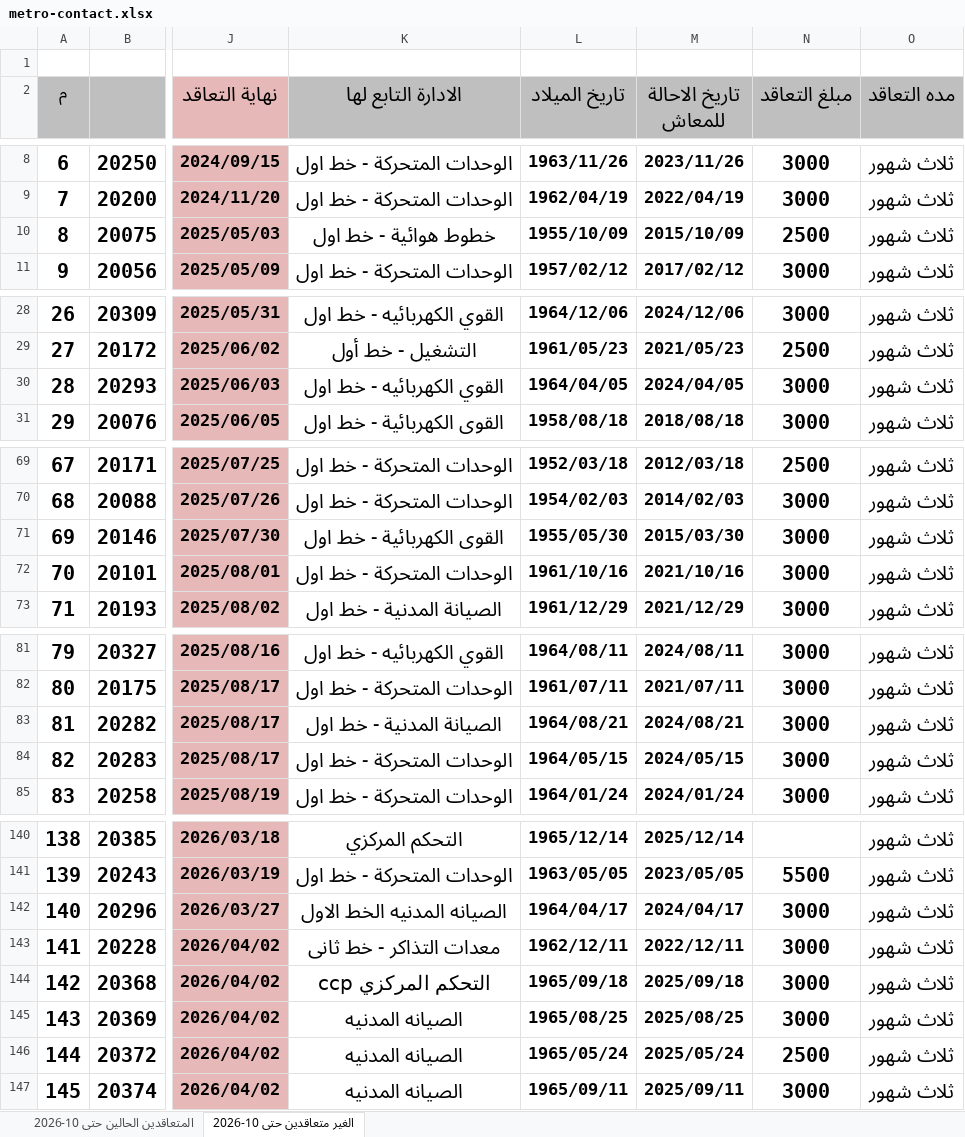
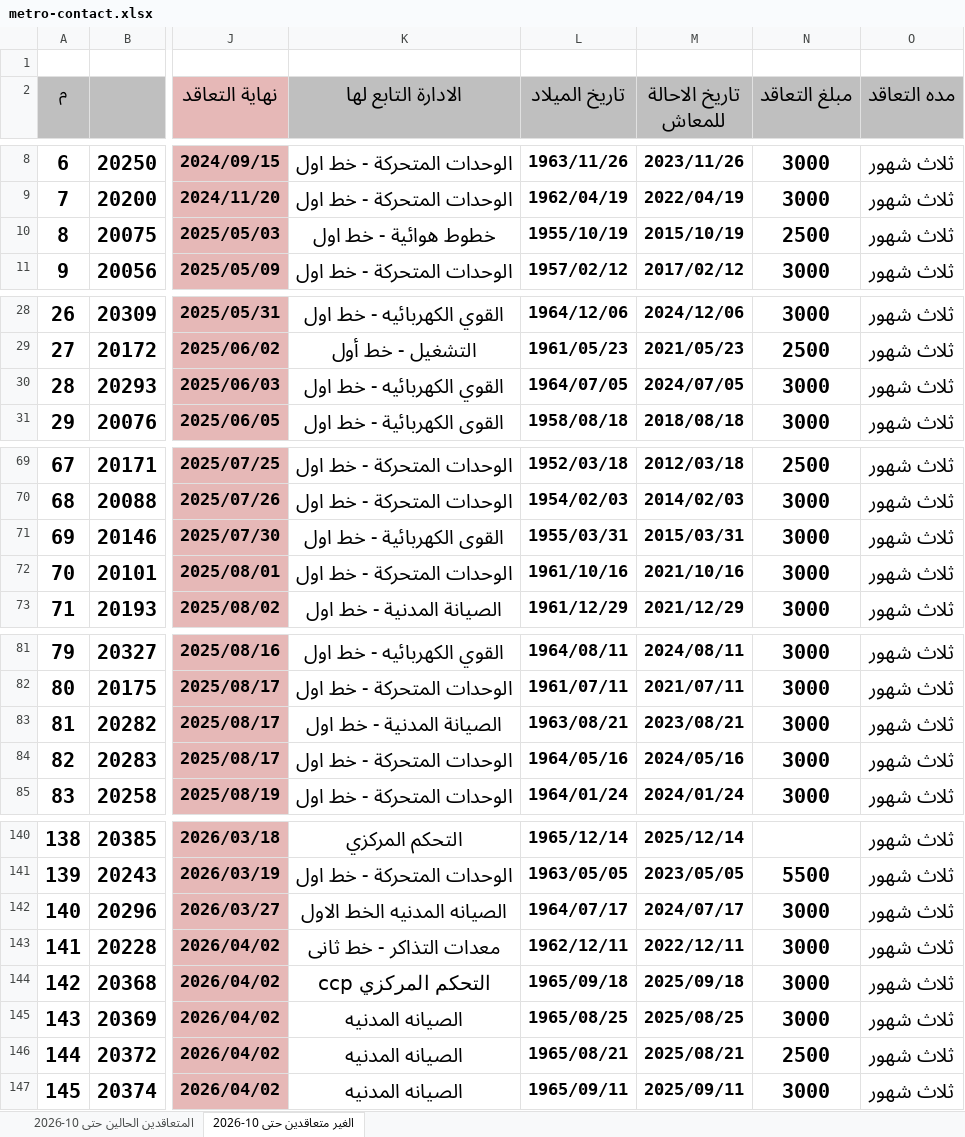
Before and after one commit to alisaeed9x/Metro, an Excel workbook: metro-contact.xlsx, sheet الغير متعاقدين حتى 10-2026, drawn as a sheet; only a part is shown, gaps mark what is left out; values as stored, in another font and other column widths than the file's, no borders; the diff covers the shown part only; the diff names each change by its address in the sheet, - before the commit and + after, or states it on an @@ line.

Commit message:
auto update (18 cells, +0, -0)

```diff
--- a/metro-contact.xlsx (sheet الغير متعاقدين حتى 10-2026)
+++ b/metro-contact.xlsx (sheet الغير متعاقدين حتى 10-2026)
-L10 (تاريخ الميلاد): 1955/10/09
+L10 (تاريخ الميلاد): 1955/10/19
-M10 (تاريخ الاحالة للمعاش): 2015/10/09
+M10 (تاريخ الاحالة للمعاش): 2015/10/19
-L30 (تاريخ الميلاد): 1964/04/05
+L30 (تاريخ الميلاد): 1964/07/05
-M30 (تاريخ الاحالة للمعاش): 2024/04/05
+M30 (تاريخ الاحالة للمعاش): 2024/07/05
-L71 (تاريخ الميلاد): 1955/05/30
+L71 (تاريخ الميلاد): 1955/03/31
-M71 (تاريخ الاحالة للمعاش): 2015/03/30
+M71 (تاريخ الاحالة للمعاش): 2015/03/31
-L83 (تاريخ الميلاد): 1964/08/21
+L83 (تاريخ الميلاد): 1963/08/21
-M83 (تاريخ الاحالة للمعاش): 2024/08/21
+M83 (تاريخ الاحالة للمعاش): 2023/08/21
-L84 (تاريخ الميلاد): 1964/05/15
+L84 (تاريخ الميلاد): 1964/05/16
-M84 (تاريخ الاحالة للمعاش): 2024/05/15
+M84 (تاريخ الاحالة للمعاش): 2024/05/16
-L142 (تاريخ الميلاد): 1964/04/17
+L142 (تاريخ الميلاد): 1964/07/17
-M142 (تاريخ الاحالة للمعاش): 2024/04/17
+M142 (تاريخ الاحالة للمعاش): 2024/07/17
-L146 (تاريخ الميلاد): 1965/05/24
+L146 (تاريخ الميلاد): 1965/08/21
-M146 (تاريخ الاحالة للمعاش): 2025/05/24
+M146 (تاريخ الاحالة للمعاش): 2025/08/21
```
Also changed, not shown: 4 edited cells elsewhere in this sheet.
